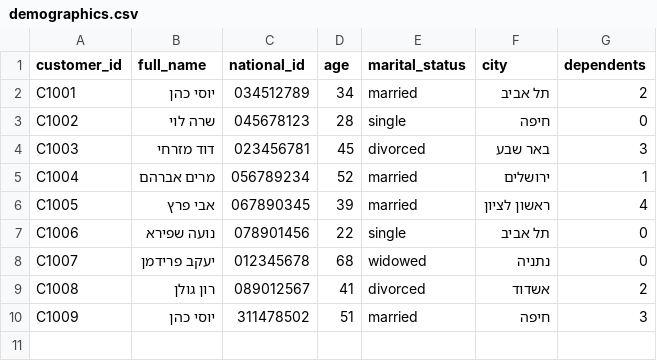
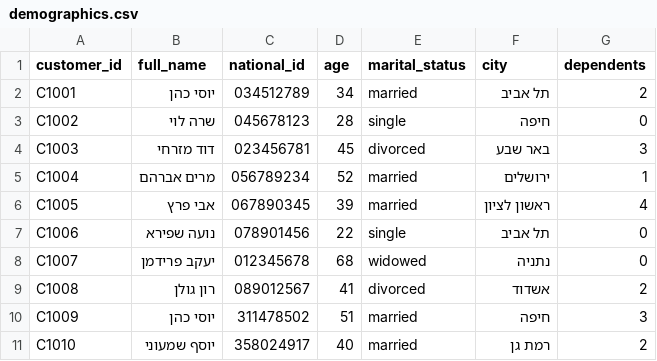
Before and after one commit to rosenthala47-ctrl/rehit-babait, a CSV file: customer-risk-rating/data/sample/demographics.csv, drawn as a sheet; the diff names each change by its address in the sheet, - before the commit and + after, or states it on an @@ line.

```diff
--- a/customer-risk-rating/data/sample/demographics.csv
+++ b/customer-risk-rating/data/sample/demographics.csv
+row 11: C1010 | יוסף שמעוני | 358024917 | 40 | married | רמת גן | 2
```
Also changed, not shown: customer-risk-rating/data/bureau/credit_register.csv, customer-risk-rating/data/sample/employment.csv, 6 other files.
